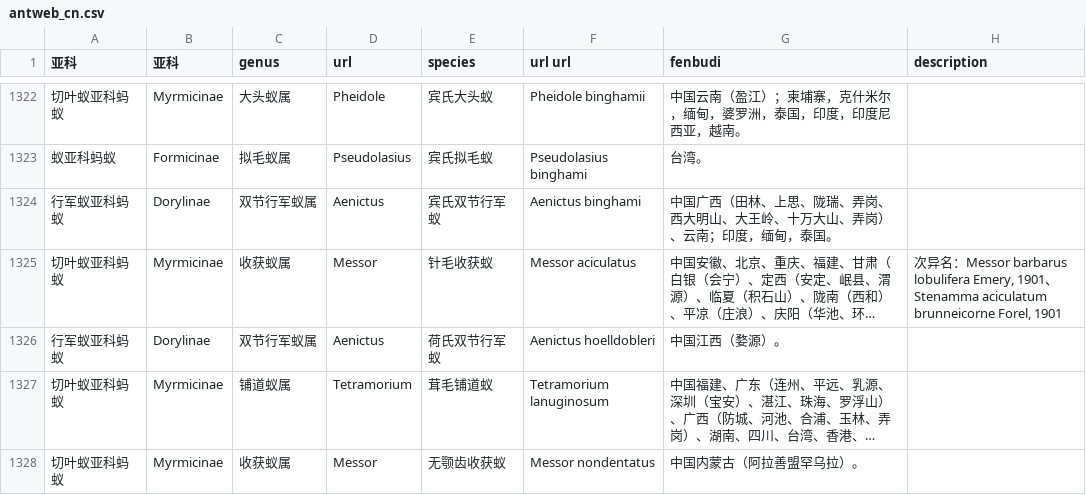
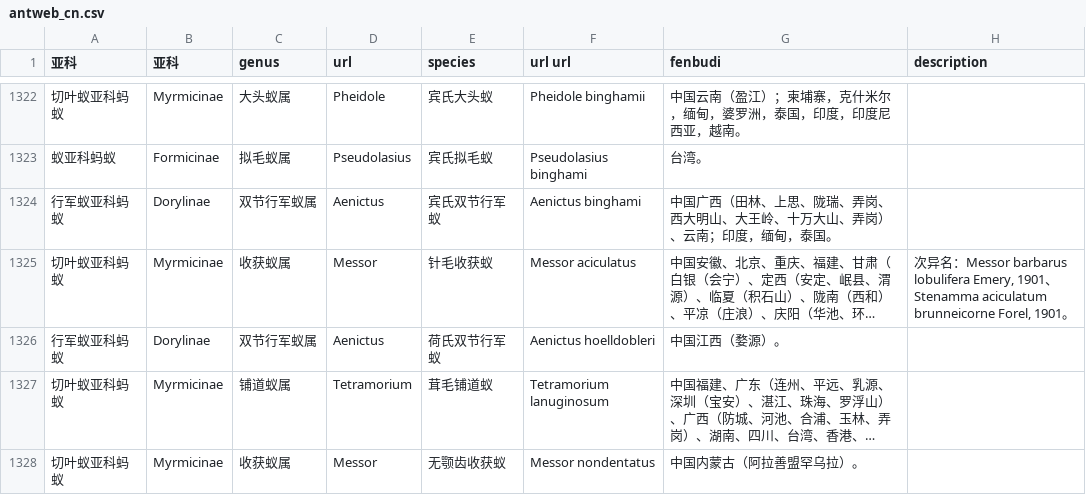
Before and after one commit to colordi/datasets, a CSV file: antweb_cn.csv, drawn as a sheet; only a part is shown, gaps mark what is left out; long unchanged cells end in …; the diff names each change by its address in the sheet, - before the commit and + after, or states it on an @@ line.

Commit message:
Update antweb_cn.csv

```diff
--- a/antweb_cn.csv
+++ b/antweb_cn.csv
-H1325 (description): …Forel, 1901
+H1325 (description): …Forel, 1901。
```
